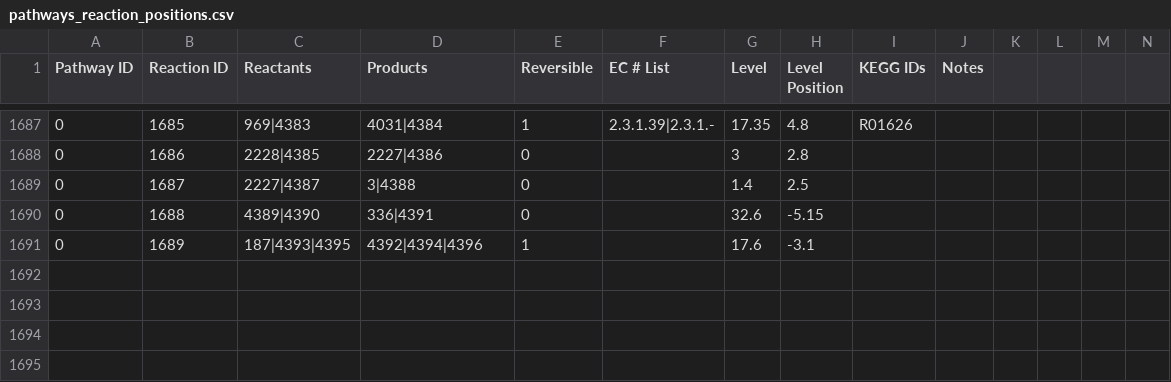
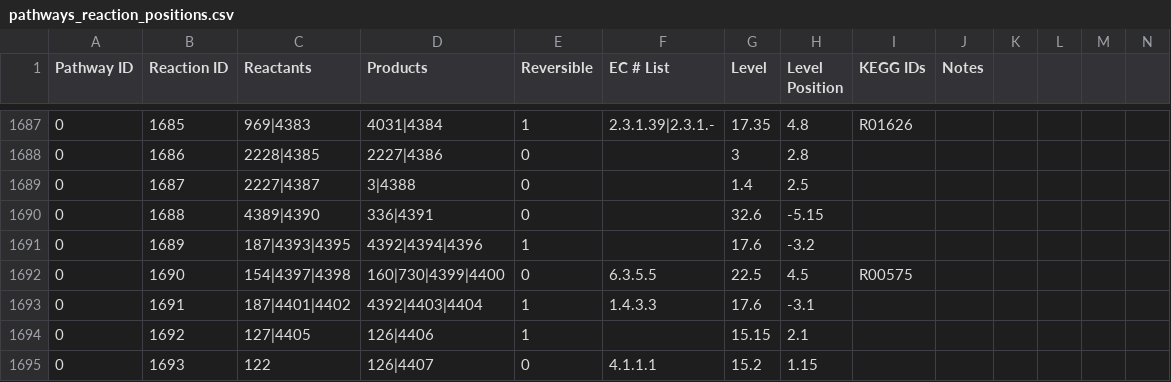
Before and after one commit to desmondlun/MOST, a CSV file: etc/visualization/pathways_reaction_positions.csv, drawn as a sheet; only a part is shown, gaps mark what is left out; rows hold the shown columns only; the diff names each change by its address in the sheet, - before the commit and + after, or states it on an @@ line.

```diff
--- a/etc/visualization/pathways_reaction_positions.csv
+++ b/etc/visualization/pathways_reaction_positions.csv
-H1691 (Level Position): -3.1
+H1691 (Level Position): -3.2
+row 1692: 0 | 1690 | 154|4397|4398 | 160|730|4399|4400 | 0 | 6.3.5.5 | 22.5 | 4.5 | R00575
+row 1693: 0 | 1691 | 187|4401|4402 | 4392|4403|4404 | 1 | 1.4.3.3 | 17.6 | -3.1
+row 1694: 0 | 1692 | 127|4405 | 126|4406 | 1 |  | 15.15 | 2.1
+row 1695: 0 | 1693 | 122 | 126|4407 | 0 | 4.1.1.1 | 15.2 | 1.15
```
Also changed, not shown: etc/visualization/metabolite_substitutions.csv, etc/visualization/pathway_metabolite_positions.csv, 3 other files.
